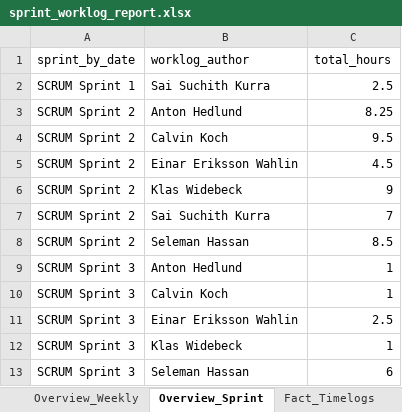
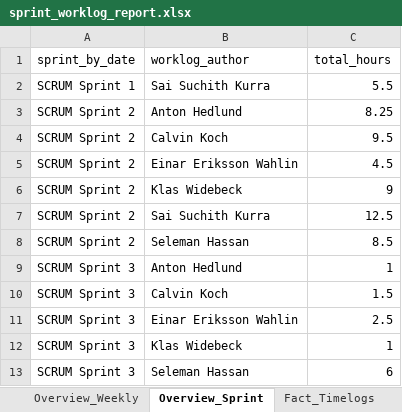
Before and after one commit to calvinkoch00/uppsala_worklog_report, an Excel workbook: sprint_worklog_report.xlsx, sheet Overview_Sprint, drawn as a sheet; values as stored, in another font and other column widths than the file's, no borders; the diff names each change by its address in the sheet, - before the commit and + after, or states it on an @@ line.

```diff
--- a/sprint_worklog_report.xlsx (sheet Overview_Sprint)
+++ b/sprint_worklog_report.xlsx (sheet Overview_Sprint)
-C2 (total_hours): 2.5
+C2 (total_hours): 5.5
-C7 (total_hours): 7
+C7 (total_hours): 12.5
-C10 (total_hours): 1
+C10 (total_hours): 1.5
```
Also changed, not shown: sheet Fact_Timelogs, sheet Dim_Issues, sheet Overview_Weekly, 4 other files.
